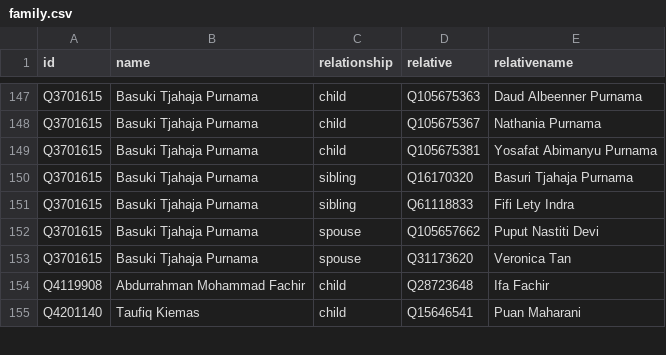
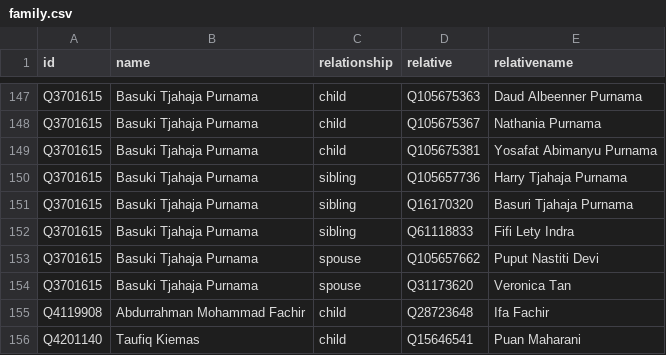
Before and after one commit to every-politician-scrapers/indonesia-ministers, a CSV file: html/family.csv, drawn as a sheet; only a part is shown, gaps mark what is left out; the diff names each change by its address in the sheet, - before the commit and + after, or states it on an @@ line.

```diff
--- a/html/family.csv
+++ b/html/family.csv
+row 150: Q3701615 | Basuki Tjahaja Purnama | sibling | Q105657736 | Harry Tjahaja Purnama
```
Also changed, not shown: html/holders21.csv, html/legislators.csv.
